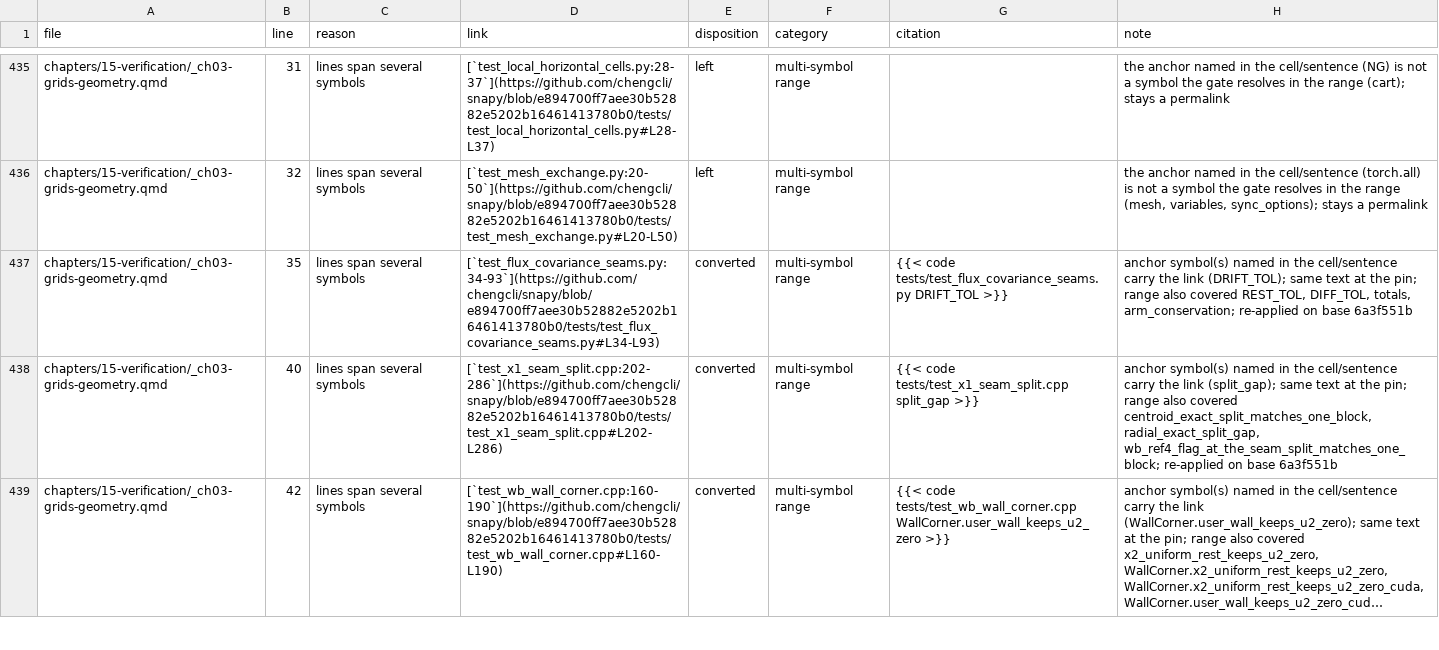
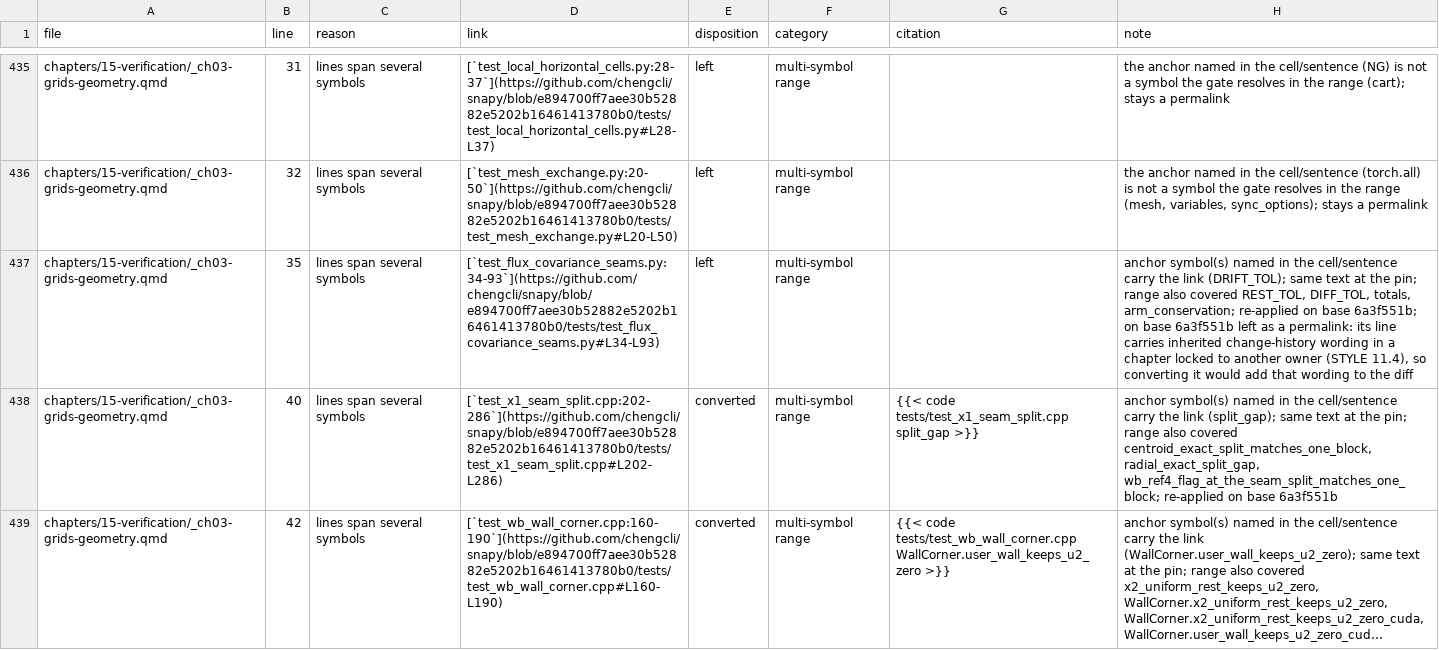
Before and after one commit to UCzhangxi/snapy, a TSV file: doc/tech-report/reviews/code-anchors-unmapped-dispositions.tsv, drawn as a sheet; only a part is shown, gaps mark what is left out; long unchanged cells end in …; the diff covers the shown part only; the diff names each change by its address in the sheet, - before the commit and + after, or states it on an @@ line.

Commit message:
tech-report: leave two links whose lines carry change-history wording in locked chapters
Converting them would put that wording into the diff; the rewrite owners of ch15 and ch16 own the sentences.

```diff
--- a/doc/tech-report/reviews/code-anchors-unmapped-dispositions.tsv
+++ b/doc/tech-report/reviews/code-anchors-unmapped-dispositions.tsv
-E437 (disposition): converted
+E437 (disposition): left
-G437 (citation): {{< code tests/test_flux_covariance_seams.py DRIFT_TOL >}}
+G437 (citation): (empty)
-H437 (note): …on base 6a3f551b
+H437 (note): …on base 6a3f551b; on base 6a3f551b left as a permalink: its line carries inherited change-history wording in a chapter locked to another owner (STYLE 11.4), so converting it would add that wording to the diff
```
Also changed, not shown: 3 edited cells elsewhere in this file, 2 other files.
